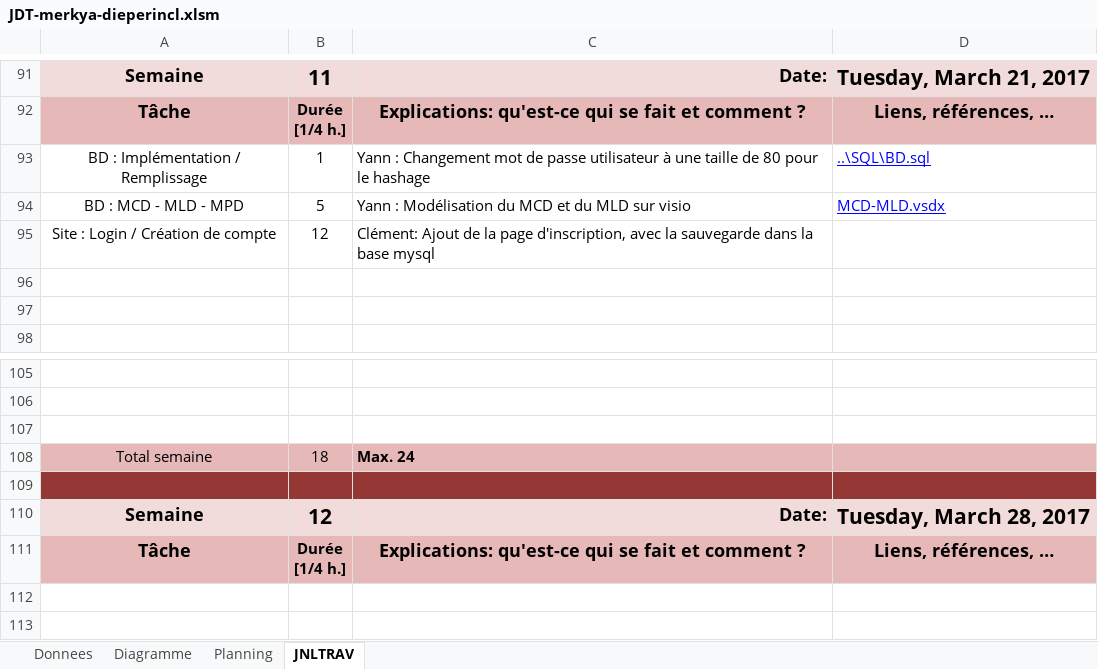
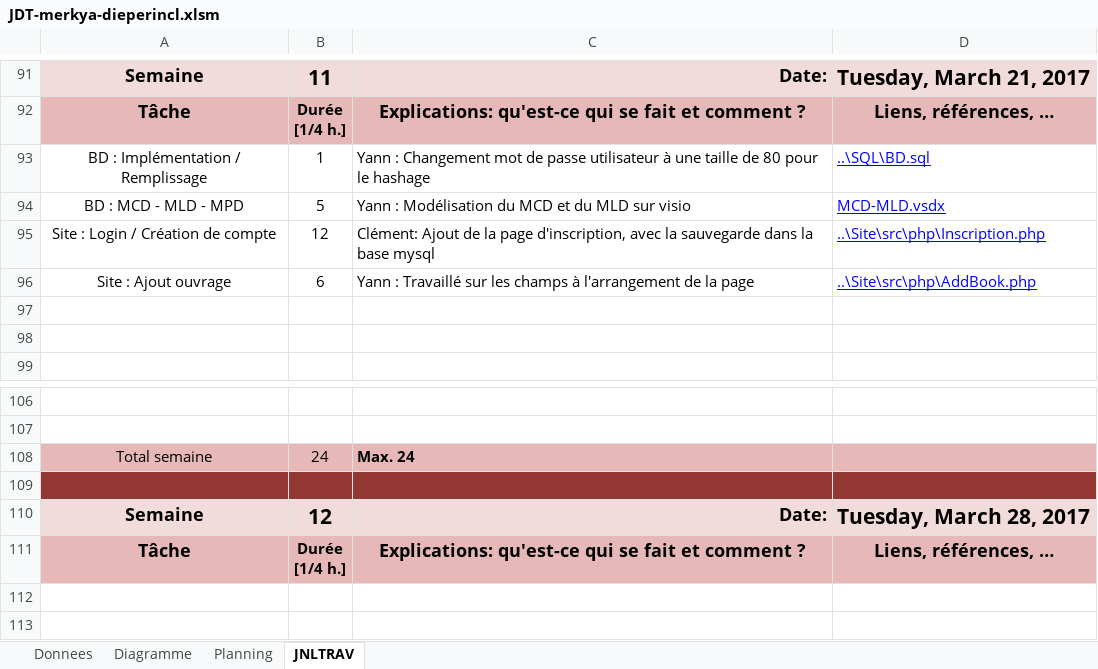
Before and after one commit to Pistou2/P_Web, an Excel workbook: Doc/JDT-merkya-dieperincl.xlsm, sheet JNLTRAV, drawn as a sheet; only a part is shown, gaps mark what is left out; values as stored, in another font and other column widths than the file's, no borders; charts and pictures not drawn; removed rows and columns are numbered as before the commit, all else as after; the diff names each change by its address in the sheet, - before the commit and + after, or states it on an @@ line.

Commit message:
updated JDT

```diff
--- a/Doc/JDT-merkya-dieperincl.xlsm (sheet JNLTRAV)
+++ b/Doc/JDT-merkya-dieperincl.xlsm (sheet JNLTRAV)
-D95: (empty)
+D95: ..\Site\src\php\Inscription.php
+row 96: Site : Ajout ouvrage | 6 | Yann : Travaillé sur les champs à l'arrangement de la page | ..\Site\src\php\AddBook.php
-row 107: (empty)
-B108: 18
+B108: 24
```
Also changed, not shown: charts or pictures.
